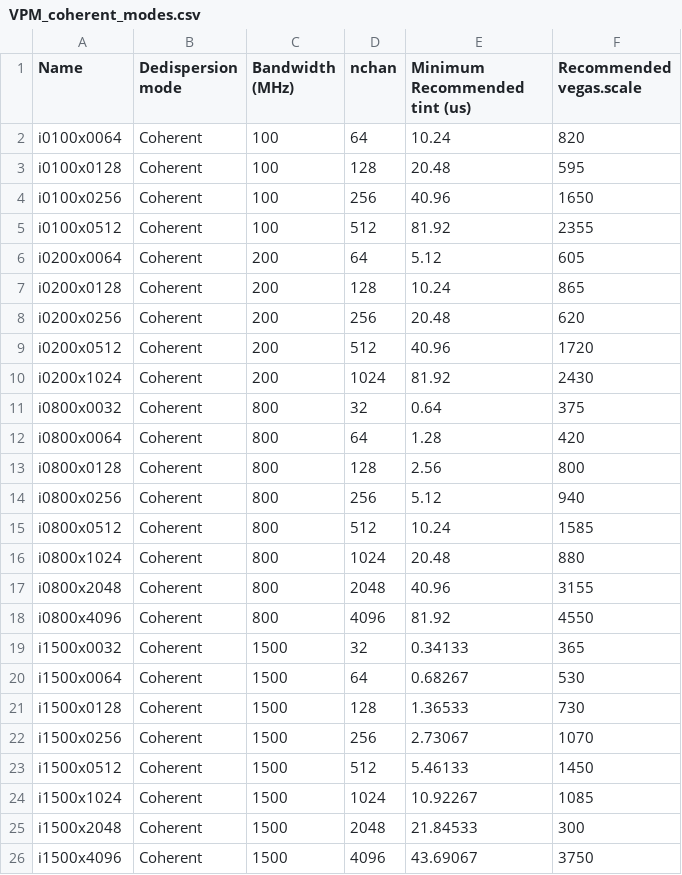
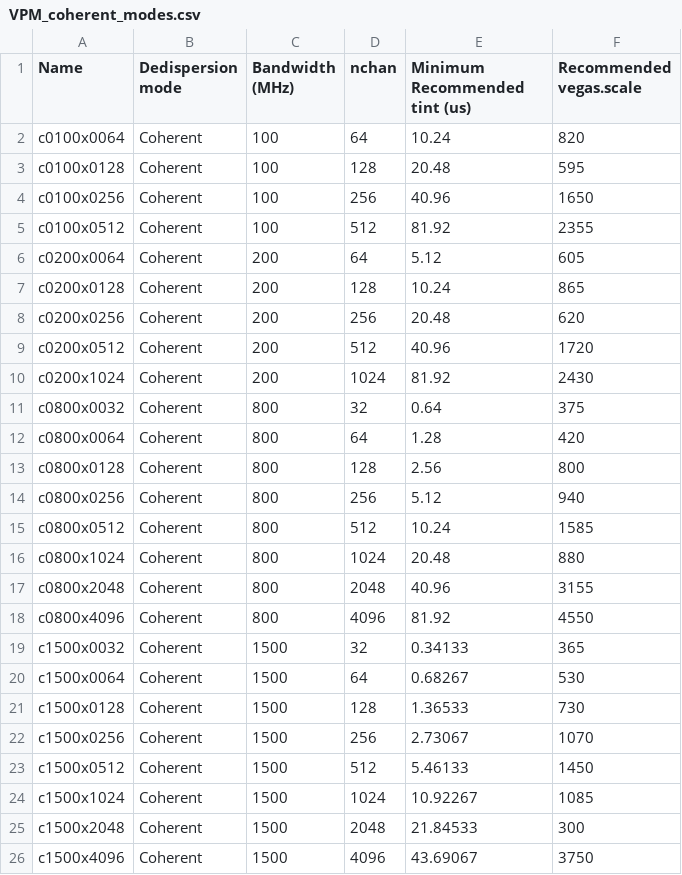
Before and after one commit to aschmiedeke/gbtdocs, a CSV file: docs/material/tables/VPM_coherent_modes.csv, drawn as a sheet.

```diff
--- a/docs/material/tables/VPM_coherent_modes.csv
+++ b/docs/material/tables/VPM_coherent_modes.csv
@@ -1,26 +1,26 @@
 Name,Dedispersion mode,Bandwidth (MHz),nchan,Minimum Recommended tint (us),Recommended vegas.scale
-i0100x0064,Coherent,100,64,10.24,820
-i0100x0128,Coherent,100,128,20.48,595
-i0100x0256,Coherent,100,256,40.96,1650
-i0100x0512,Coherent,100,512,81.92,2355
-i0200x0064,Coherent,200,64,5.12,605
-i0200x0128,Coherent,200,128,10.24,865
-i0200x0256,Coherent,200,256,20.48,620
-i0200x0512,Coherent,200,512,40.96,1720
-i0200x1024,Coherent,200,1024,81.92,2430
-i0800x0032,Coherent,800,32,0.64,375
-i0800x0064,Coherent,800,64,1.28,420
-i0800x0128,Coherent,800,128,2.56,800
-i0800x0256,Coherent,800,256,5.12,940
-i0800x0512,Coherent,800,512,10.24,1585
-i0800x1024,Coherent,800,1024,20.48,880
-i0800x2048,Coherent,800,2048,40.96,3155
-i0800x4096,Coherent,800,4096,81.92,4550
-i1500x0032,Coherent,1500,32,0.34133,365
-i1500x0064,Coherent,1500,64,0.68267,530
-i1500x0128,Coherent,1500,128,1.36533,730
-i1500x0256,Coherent,1500,256,2.73067,1070
-i1500x0512,Coherent,1500,512,5.46133,1450
-i1500x1024,Coherent,1500,1024,10.92267,1085
-i1500x2048,Coherent,1500,2048,21.84533,300
-i1500x4096,Coherent,1500,4096,43.69067,3750
+c0100x0064,Coherent,100,64,10.24,820
+c0100x0128,Coherent,100,128,20.48,595
+c0100x0256,Coherent,100,256,40.96,1650
+c0100x0512,Coherent,100,512,81.92,2355
+c0200x0064,Coherent,200,64,5.12,605
+c0200x0128,Coherent,200,128,10.24,865
+c0200x0256,Coherent,200,256,20.48,620
+c0200x0512,Coherent,200,512,40.96,1720
+c0200x1024,Coherent,200,1024,81.92,2430
+c0800x0032,Coherent,800,32,0.64,375
+c0800x0064,Coherent,800,64,1.28,420
+c0800x0128,Coherent,800,128,2.56,800
+c0800x0256,Coherent,800,256,5.12,940
+c0800x0512,Coherent,800,512,10.24,1585
+c0800x1024,Coherent,800,1024,20.48,880
+c0800x2048,Coherent,800,2048,40.96,3155
+c0800x4096,Coherent,800,4096,81.92,4550
+c1500x0032,Coherent,1500,32,0.34133,365
+c1500x0064,Coherent,1500,64,0.68267,530
+c1500x0128,Coherent,1500,128,1.36533,730
+c1500x0256,Coherent,1500,256,2.73067,1070
+c1500x0512,Coherent,1500,512,5.46133,1450
+c1500x1024,Coherent,1500,1024,10.92267,1085
+c1500x2048,Coherent,1500,2048,21.84533,300
+c1500x4096,Coherent,1500,4096,43.69067,3750
```
Also changed, not shown: 1 other file.
